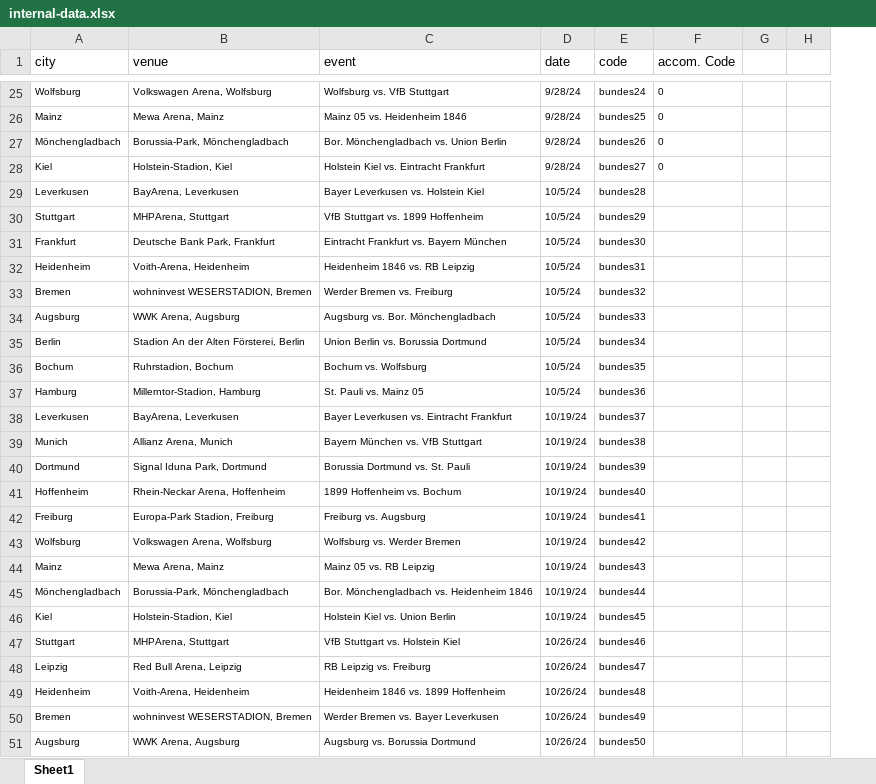
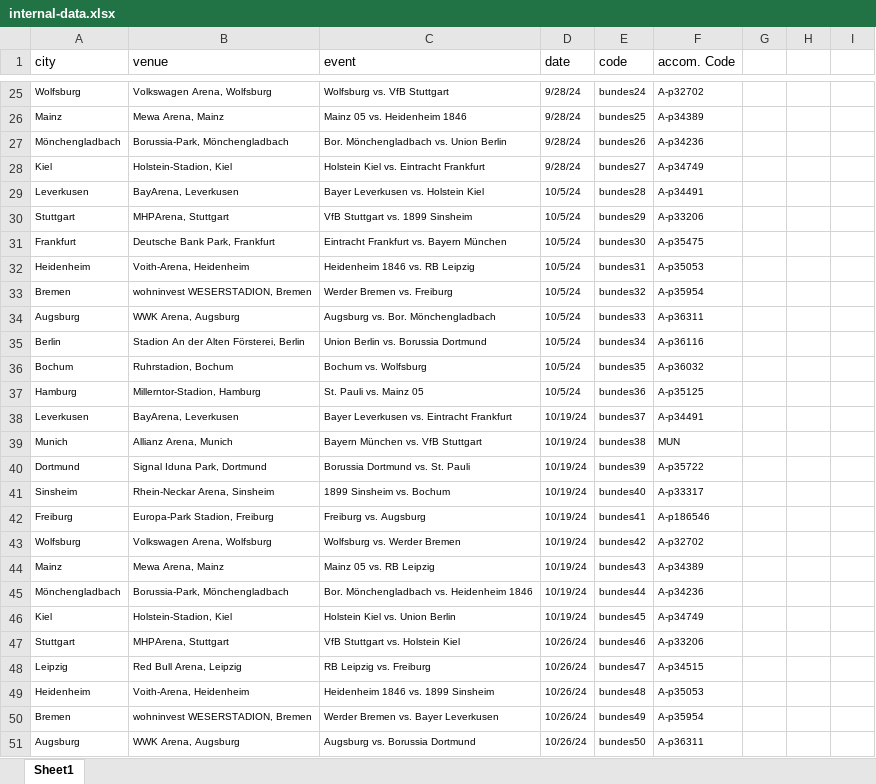
Before and after one commit to dvandasova/JEM207_project, an Excel workbook: 02_Datasets/internal-data.xlsx, sheet Sheet1, drawn as a sheet; only a part is shown, gaps mark what is left out; values as stored, in another font and other column widths than the file's, no borders; conditional formats not drawn; removed rows and columns are numbered as before the commit, all else as after; the diff covers the shown part only; the diff names each change by its address in the sheet, - before the commit and + after, or states it on an @@ line.

Commit message:
Add files via upload
V3 of data with accomodation codes

```diff
--- a/02_Datasets/internal-data.xlsx (sheet Sheet1)
+++ b/02_Datasets/internal-data.xlsx (sheet Sheet1)
+column G, empty
-column H, empty
+column I, empty
-F25 (accom. Code): 0
+F25 (accom. Code): A-p32702
-F26 (accom. Code): 0
+F26 (accom. Code): A-p34389
-F27 (accom. Code): 0
+F27 (accom. Code): A-p34236
-F28 (accom. Code): 0
+F28 (accom. Code): A-p34749
-F29 (accom. Code): (empty)
+F29 (accom. Code): A-p34491
-C30 (event): VfB Stuttgart vs. 1899 Hoffenheim
+C30 (event): VfB Stuttgart vs. 1899 Sinsheim
-F30 (accom. Code): (empty)
+F30 (accom. Code): A-p33206
-F31 (accom. Code): (empty)
+F31 (accom. Code): A-p35475
-F32 (accom. Code): (empty)
+F32 (accom. Code): A-p35053
-F33 (accom. Code): (empty)
+F33 (accom. Code): A-p35954
-F34 (accom. Code): (empty)
+F34 (accom. Code): A-p36311
-F35 (accom. Code): (empty)
+F35 (accom. Code): A-p36116
-F36 (accom. Code): (empty)
+F36 (accom. Code): A-p36032
-F37 (accom. Code): (empty)
+F37 (accom. Code): A-p35125
-F38 (accom. Code): (empty)
+F38 (accom. Code): A-p34491
-F39 (accom. Code): (empty)
+F39 (accom. Code): MUN
-F40 (accom. Code): (empty)
+F40 (accom. Code): A-p35722
-A41 (city): Hoffenheim
+A41 (city): Sinsheim
-B41 (venue): Rhein-Neckar Arena, Hoffenheim
+B41 (venue): Rhein-Neckar Arena, Sinsheim
-C41 (event): 1899 Hoffenheim vs. Bochum
+C41 (event): 1899 Sinsheim vs. Bochum
-F41 (accom. Code): (empty)
+F41 (accom. Code): A-p33317
-F42 (accom. Code): (empty)
+F42 (accom. Code): A-p186546
-F43 (accom. Code): (empty)
+F43 (accom. Code): A-p32702
-F44 (accom. Code): (empty)
+F44 (accom. Code): A-p34389
-F45 (accom. Code): (empty)
+F45 (accom. Code): A-p34236
-F46 (accom. Code): (empty)
+F46 (accom. Code): A-p34749
-F47 (accom. Code): (empty)
+F47 (accom. Code): A-p33206
-F48 (accom. Code): (empty)
+F48 (accom. Code): A-p34515
-C49 (event): Heidenheim 1846 vs. 1899 Hoffenheim
+C49 (event): Heidenheim 1846 vs. 1899 Sinsheim
-F49 (accom. Code): (empty)
+F49 (accom. Code): A-p35053
-F50 (accom. Code): (empty)
+F50 (accom. Code): A-p35954
-F51 (accom. Code): (empty)
+F51 (accom. Code): A-p36311
```
Also changed, not shown: 319 edited cells elsewhere in this sheet, formulas that keep their value.
